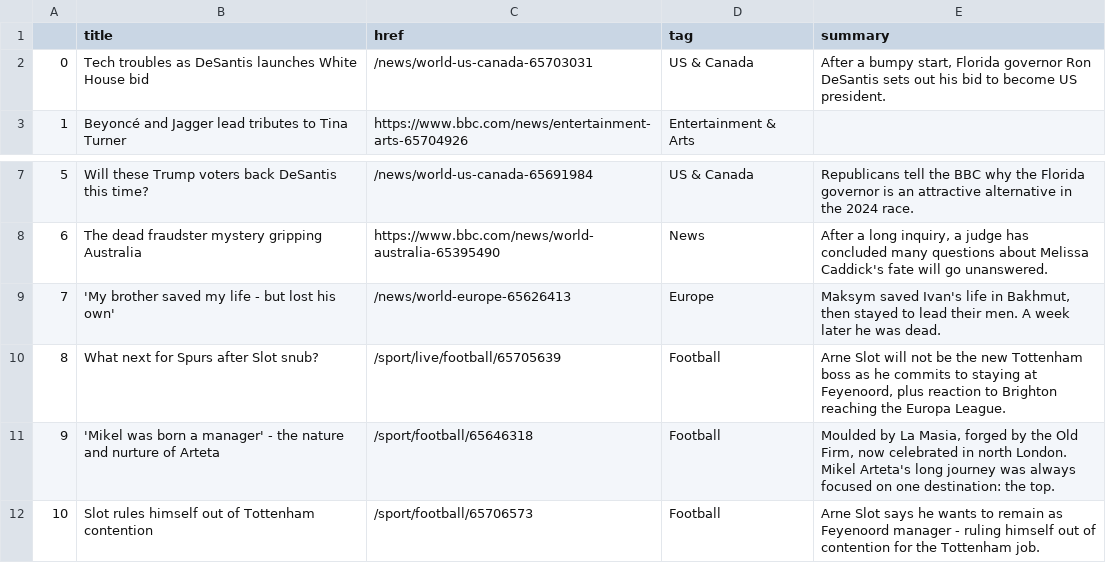
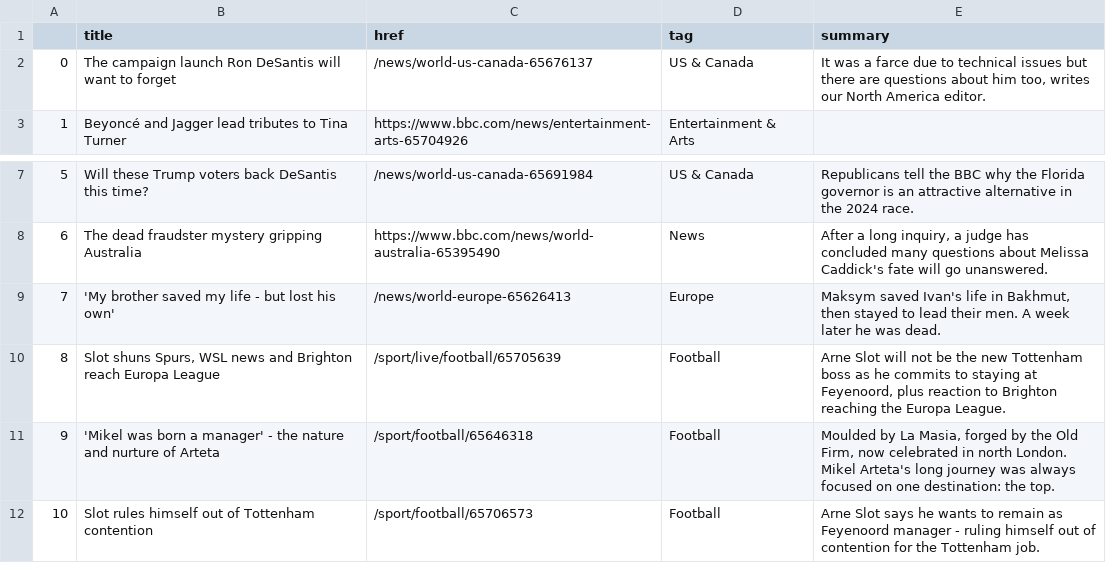
Before and after one commit to jjs021/auto_scraper, a CSV file: bbc-headlines.csv, drawn as a sheet; only a part is shown, gaps mark what is left out.

```diff
--- a/bbc-headlines.csv
+++ b/bbc-headlines.csv
@@ -1,3 +1,3 @@
 ,title,href,tag,summary
-0,Tech troubles as DeSantis launches White House bid,/news/world-us-canada-65703031,US & Canada,"After a bumpy start, Florida governor Ron DeSantis sets out his bid to become US president."
+0,The campaign launch Ron DeSantis will want to forget,/news/world-us-canada-65676137,US & Canada,"It was a farce due to technical issues but there are questions about him too, writes our North America editor."
 1,Beyoncé and Jagger lead tributes to Tina Turner,https://www.bbc.com/news/entertainment-arts-65704926,Entertainment & Arts,
@@ -9,3 +9,3 @@
 7,'My brother saved my life - but lost his own',/news/world-europe-65626413,Europe,"Maksym saved Ivan's life in Bakhmut, then stayed to lead their men. A week later he was dead."
-8,What next for Spurs after Slot snub?,/sport/live/football/65705639,Football,"Arne Slot will not be the new Tottenham boss as he commits to staying at Feyenoord, plus reaction to Brighton reaching the Europa League."
+8,"Slot shuns Spurs, WSL news and Brighton reach Europa League",/sport/live/football/65705639,Football,"Arne Slot will not be the new Tottenham boss as he commits to staying at Feyenoord, plus reaction to Brighton reaching the Europa League."
 9,'Mikel was born a manager' - the nature and nurture of Arteta,/sport/football/65646318,Football,"Moulded by La Masia, forged by the Old Firm, now celebrated in north London. Mikel Arteta's long journey was always focused on one destination: the top."
```
